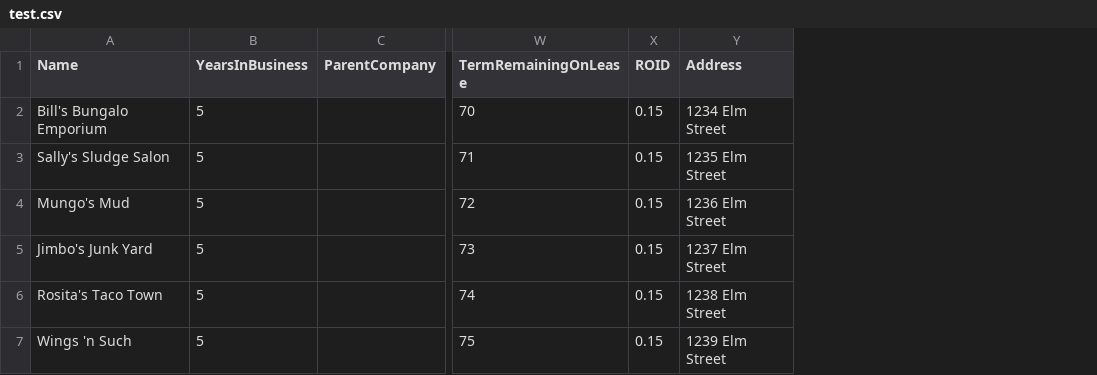
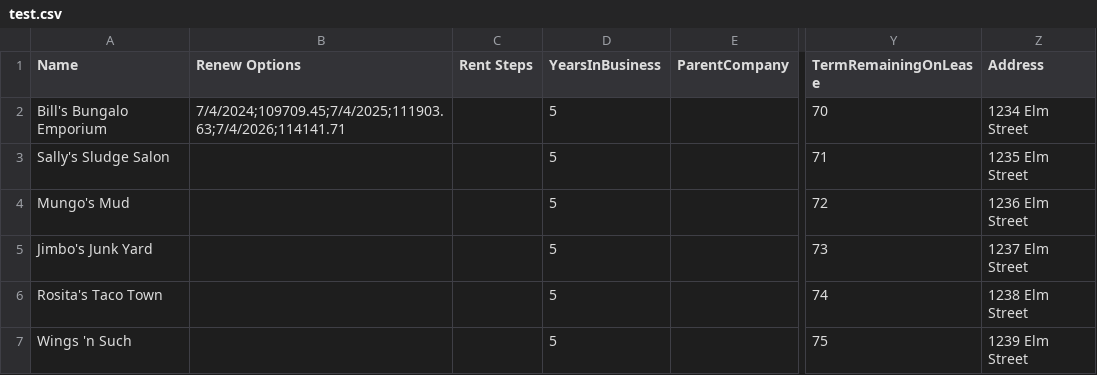
Before and after one commit to stmansour/wreis, a CSV file: csv/functest/test.csv, drawn as a sheet; only a part is shown, gaps mark what is left out; removed rows and columns are numbered as before the commit, all else as after; the diff names each change by its address in the sheet, - before the commit and + after, or states it on an @@ line.

Commit message:
UPDATES and FIX: handled Renew Options on csv import

```diff
--- a/csv/functest/test.csv
+++ b/csv/functest/test.csv
+column B (Renew Options), row 2: 7/4/2024;109709.45;7/4/2025;111903.63;7/4/2026;114141.71
+column C (Rent Steps), empty
-column X (ROID), rows 2-7: all 0.15
```
Also changed, not shown: 8 other files.
